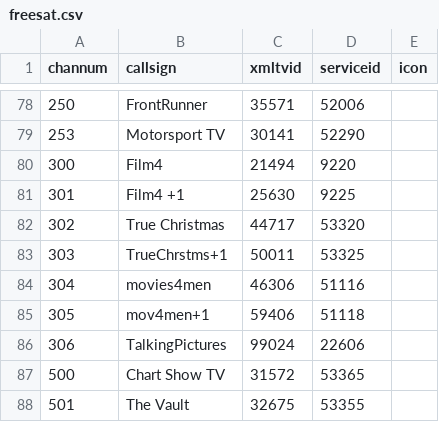
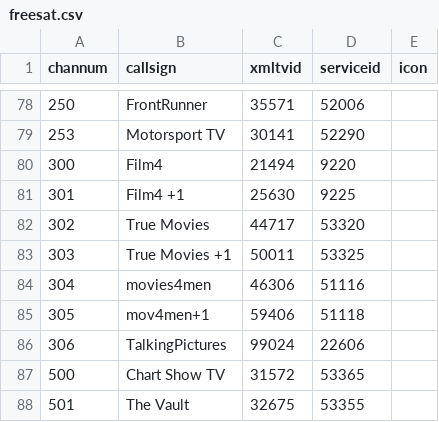
Before and after one commit to ta264/mythtv_channel_manager, a CSV file: contrib/freesat.csv, drawn as a sheet; only a part is shown, gaps mark what is left out.

```diff
--- a/contrib/freesat.csv
+++ b/contrib/freesat.csv
@@ -81,4 +81,4 @@ channum,callsign,xmltvid,serviceid,icon
 301,Film4 +1,25630,9225,
-302,True Christmas,44717,53320,
-303,TrueChrstms+1,50011,53325,
+302,True Movies,44717,53320,
+303,True Movies +1,50011,53325,
 304,movies4men,46306,51116,
```
Also changed, not shown: 1 other file.
